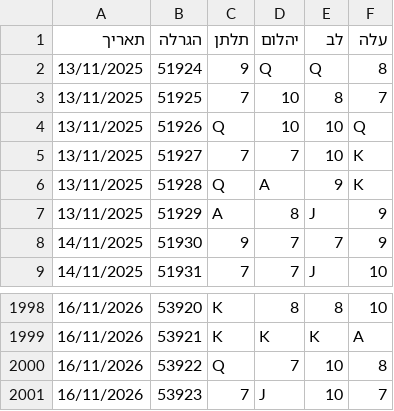
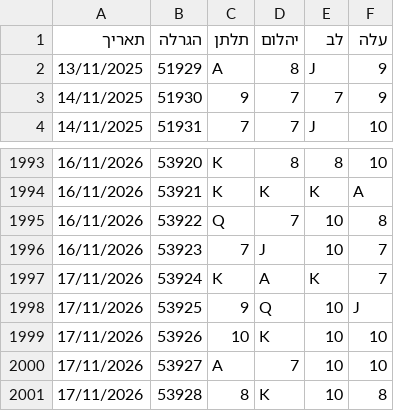
Before and after one commit to laly100/chance-feed, a CSV file: mini/latest_2000.csv, drawn as a sheet; only a part is shown, gaps mark what is left out.

```diff
--- a/mini/latest_2000.csv
+++ b/mini/latest_2000.csv
@@ -1,7 +1,2 @@
 תאריך,הגרלה,תלתן,יהלום,לב,עלה
-13/11/2025,51924,9,Q,Q,8,
-13/11/2025,51925,7,10,8,7,
-13/11/2025,51926,Q,10,10,Q,
-13/11/2025,51927,7,7,10,K,
-13/11/2025,51928,Q,A,9,K,
 13/11/2025,51929,A,8,J,9,
@@ -2001 +1996,6 @@
 16/11/2026,53923,7,J,10,7,
+17/11/2026,53924,K,A,K,7,
+17/11/2026,53925,9,Q,10,J,
+17/11/2026,53926,10,K,10,10,
+17/11/2026,53927,A,7,10,10,
+17/11/2026,53928,8,K,10,8,
```
Also changed, not shown: chance0.csv, mini/latest_1000.csv, 2 other files.
